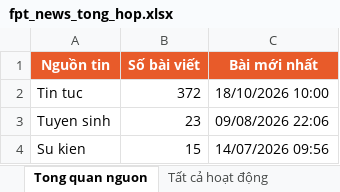
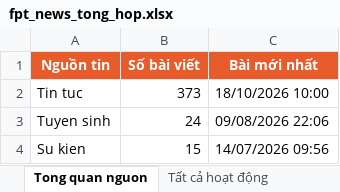
Before and after one commit to tienanh220102-boop/FacebookThing, an Excel workbook: Trang web FPT/fpt_news_tong_hop.xlsx, sheet Tong quan nguon, drawn as a sheet; values as stored, in another font and other column widths than the file's, no borders; the diff names each change by its address in the sheet, - before the commit and + after, or states it on an @@ line.

```diff
--- a/Trang web FPT/fpt_news_tong_hop.xlsx (sheet Tong quan nguon)
+++ b/Trang web FPT/fpt_news_tong_hop.xlsx (sheet Tong quan nguon)
-B2 (Số bài viết): 372
+B2 (Số bài viết): 373
-B3 (Số bài viết): 23
+B3 (Số bài viết): 24
```
Also changed, not shown: sheet 20 hoạt động mới nhất, sheet Tất cả hoạt động, 3 other files.
